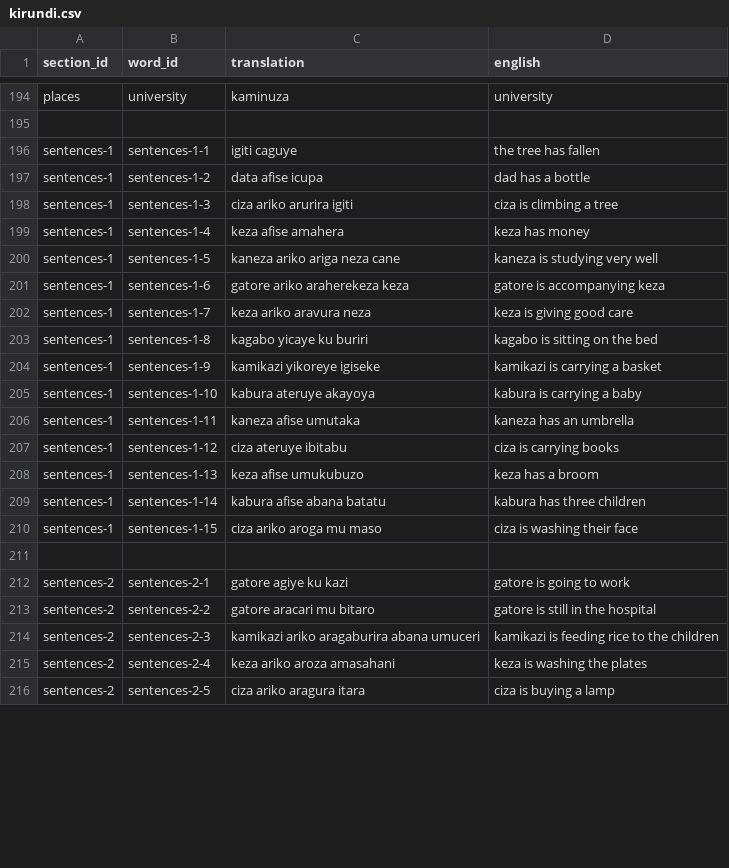
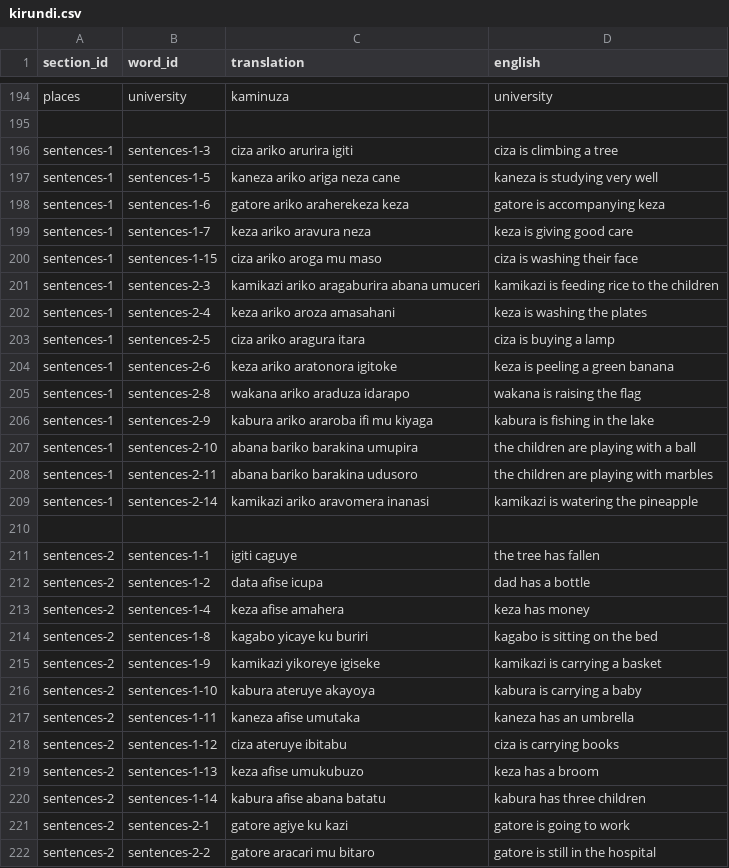
Before and after one commit to lionel-k/lionel-k.github.io, a CSV file: www/lib/learn/translations/kirundi.csv, drawn as a sheet; only a part is shown, gaps mark what is left out; the diff covers the shown part only.

Commit message:
ariko sentences in first sentences (#158)
Add new Kirundi sentences and translations.- Include new phrases and actions.- Update existing sentence conjugations.- Add children playing with different items

```diff
--- a/www/lib/learn/translations/kirundi.csv
+++ b/www/lib/learn/translations/kirundi.csv
@@ -195,6 +195,3 @@ places,university,kaminuza,university
 
-sentences-1,sentences-1-1,igiti caguye,the tree has fallen
-sentences-1,sentences-1-2,data afise icupa,dad has a bottle
 sentences-1,sentences-1-3,ciza ariko arurira igiti,ciza is climbing a tree
-sentences-1,sentences-1-4,keza afise amahera,keza has money
 sentences-1,sentences-1-5,kaneza ariko ariga neza cane,kaneza is studying very well
@@ -202,15 +199,24 @@ sentences-1,sentences-1-6,gatore ariko araherekeza keza,gatore is accompanying k
 sentences-1,sentences-1-7,keza ariko aravura neza,keza is giving good care
-sentences-1,sentences-1-8,kagabo yicaye ku buriri,kagabo is sitting on the bed
-sentences-1,sentences-1-9,kamikazi yikoreye igiseke,kamikazi is carrying a basket
-sentences-1,sentences-1-10,kabura ateruye akayoya,kabura is carrying a baby
-sentences-1,sentences-1-11,kaneza afise umutaka,kaneza has an umbrella
-sentences-1,sentences-1-12,ciza ateruye ibitabu,ciza is carrying books
-sentences-1,sentences-1-13,keza afise umukubuzo,keza has a broom
-sentences-1,sentences-1-14,kabura afise abana batatu,kabura has three children
 sentences-1,sentences-1-15,ciza ariko aroga mu maso,ciza is washing their face
+sentences-1,sentences-2-3,kamikazi ariko aragaburira abana umuceri,kamikazi is feeding rice to the children
+sentences-1,sentences-2-4,keza ariko aroza amasahani,keza is washing the plates
+sentences-1,sentences-2-5,ciza ariko aragura itara,ciza is buying a lamp
+sentences-1,sentences-2-6,keza ariko aratonora igitoke,keza is peeling a green banana
+sentences-1,sentences-2-8,wakana ariko araduza idarapo,wakana is raising the flag
+sentences-1,sentences-2-9,kabura ariko araroba ifi mu kiyaga,kabura is fishing in the lake
+sentences-1,sentences-2-10,abana bariko barakina umupira,the children are playing with a ball
+sentences-1,sentences-2-11,abana bariko barakina udusoro,the children are playing with marbles
+sentences-1,sentences-2-14,kamikazi ariko aravomera inanasi,kamikazi is watering the pineapple
 
+sentences-2,sentences-1-1,igiti caguye,the tree has fallen
+sentences-2,sentences-1-2,data afise icupa,dad has a bottle
+sentences-2,sentences-1-4,keza afise amahera,keza has money
+sentences-2,sentences-1-8,kagabo yicaye ku buriri,kagabo is sitting on the bed
+sentences-2,sentences-1-9,kamikazi yikoreye igiseke,kamikazi is carrying a basket
+sentences-2,sentences-1-10,kabura ateruye akayoya,kabura is carrying a baby
+sentences-2,sentences-1-11,kaneza afise umutaka,kaneza has an umbrella
+sentences-2,sentences-1-12,ciza ateruye ibitabu,ciza is carrying books
+sentences-2,sentences-1-13,keza afise umukubuzo,keza has a broom
+sentences-2,sentences-1-14,kabura afise abana batatu,kabura has three children
 sentences-2,sentences-2-1,gatore agiye ku kazi,gatore is going to work
 sentences-2,sentences-2-2,gatore aracari mu bitaro,gatore is still in the hospital
-sentences-2,sentences-2-3,kamikazi ariko aragaburira abana umuceri,kamikazi is feeding rice to the children
-sentences-2,sentences-2-4,keza ariko aroza amasahani,keza is washing the plates
-sentences-2,sentences-2-5,ciza ariko aragura itara,ciza is buying a lamp
```
Also changed, not shown: 6 removed rows elsewhere in this file.
